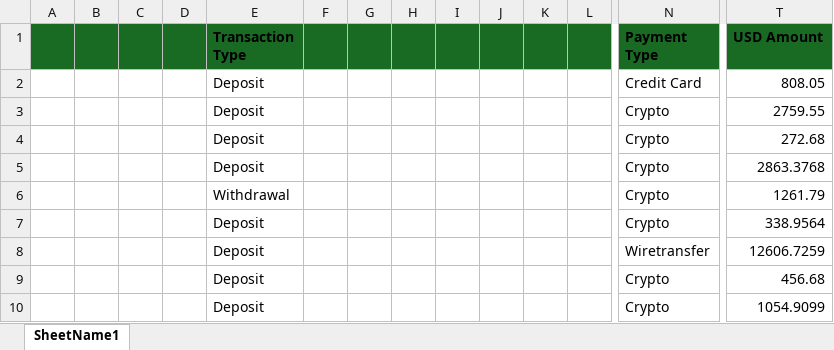
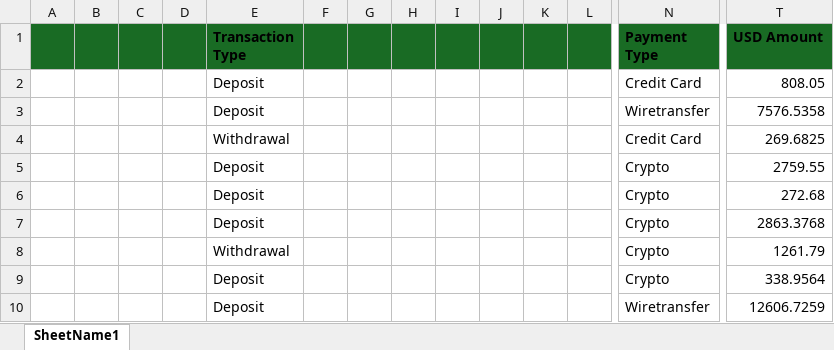
Before and after one commit to doroshenko94/PiggyBank, an Excel workbook: netCrypto.xlsx, sheet SheetName1, drawn as a sheet; only a part is shown, gaps mark what is left out; the shorter side is filled out with more unchanged rows; values as stored, in another font and other column widths than the file's, no borders; rows hold the shown columns only; the diff names each change by its address in the sheet, - before the commit and + after, or states it on an @@ line.

Commit message:
Add files via upload

```diff
--- a/netCrypto.xlsx (sheet SheetName1)
+++ b/netCrypto.xlsx (sheet SheetName1)
+row 3:  |  |  |  | Deposit |  |  |  |  |  |  |  | Wiretransfer | 7576.5358
+row 4:  |  |  |  | Withdrawal |  |  |  |  |  |  |  | Credit Card | 269.6825
```
